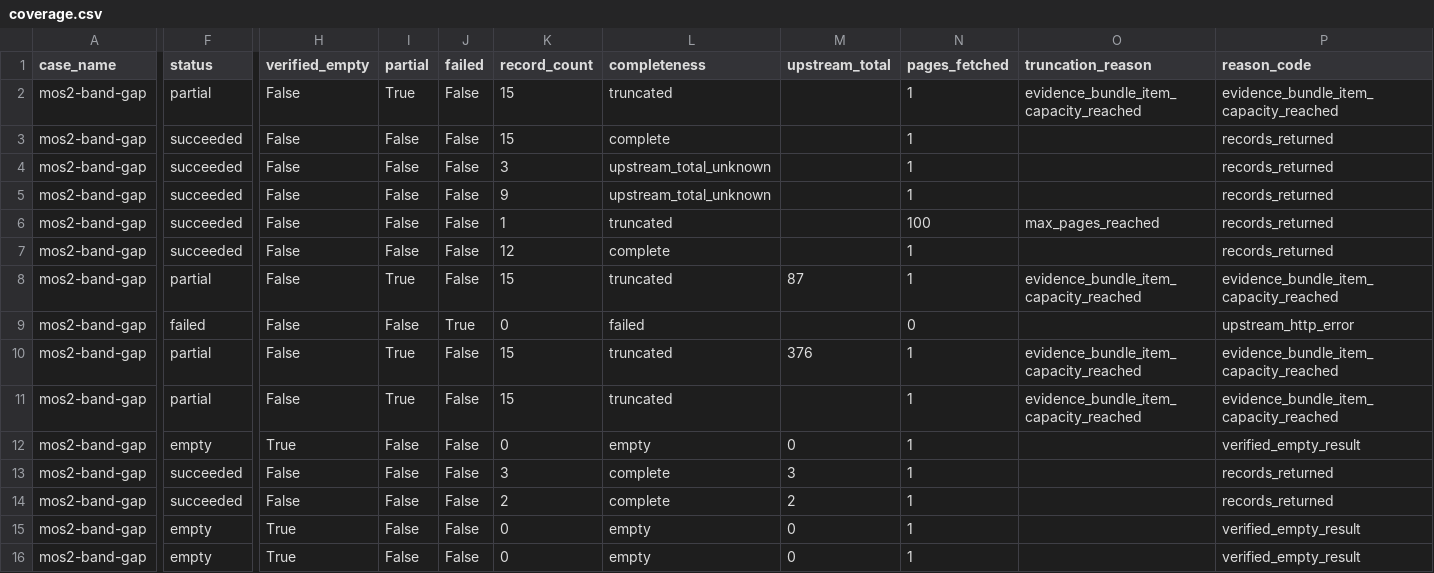
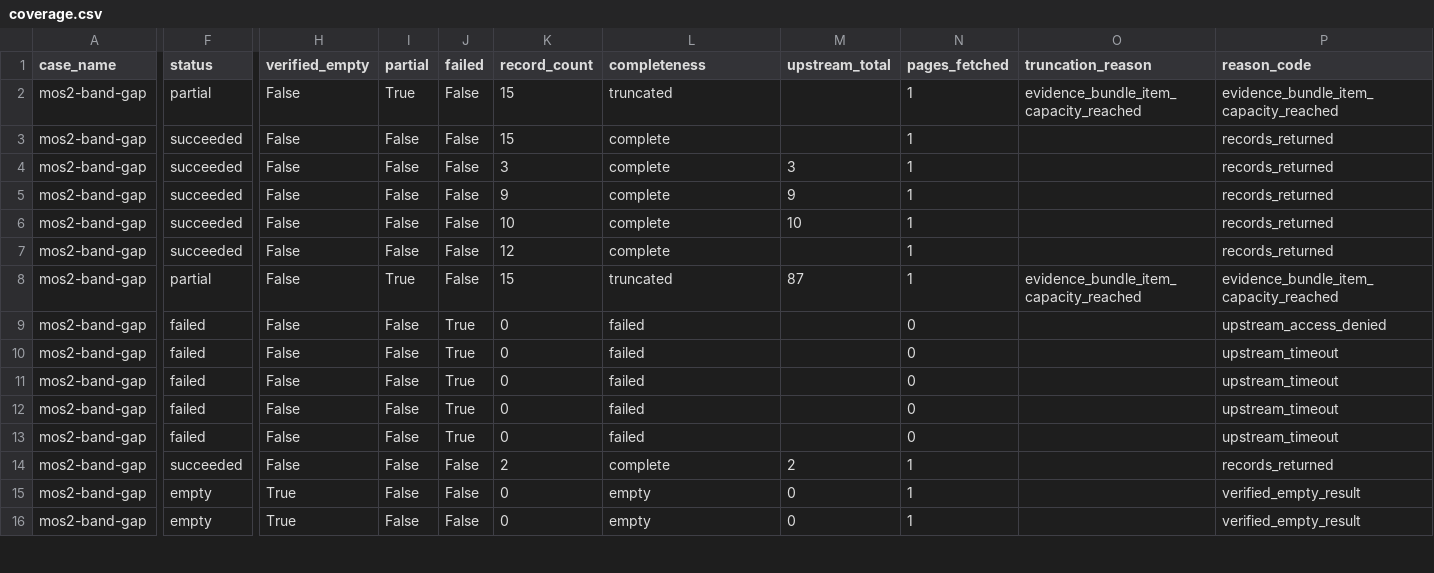
Before and after one commit to MatRouter/matrouter-evaluation, a CSV file: results/coverage.csv, drawn as a sheet; only a part is shown, gaps mark what is left out; the diff covers the shown part only; the diff names each change by its address in the sheet, - before the commit and + after, or states it on an @@ line.

```diff
--- a/results/coverage.csv
+++ b/results/coverage.csv
-L4:L5 (completeness): upstream_total_unknown
+L4:L5 (completeness): complete
-M4 (upstream_total): (empty)
+M4 (upstream_total): 3
-M5 (upstream_total): (empty)
+M5 (upstream_total): 9
-K6 (record_count): 1
+K6 (record_count): 10
-L6 (completeness): truncated
+L6 (completeness): complete
-M6 (upstream_total): (empty)
+M6 (upstream_total): 10
-N6 (pages_fetched): 100
+N6 (pages_fetched): 1
-O6 (truncation_reason): max_pages_reached
+O6 (truncation_reason): (empty)
-P9 (reason_code): upstream_http_error
+P9 (reason_code): upstream_access_denied
-F10:F11 (status): partial
+F10:F11 (status): failed
-I10:I11 (partial): True
+I10:I11 (partial): False
-J10:J13 (failed): False
+J10:J13 (failed): True
-K10:K11 (record_count): 15
+K10:K11 (record_count): 0
-L10:L11 (completeness): truncated
+L10:L11 (completeness): failed
-M10 (upstream_total): 376
+M10 (upstream_total): (empty)
-N10:N13 (pages_fetched): 1
+N10:N13 (pages_fetched): 0
-O10:O11 (truncation_reason): evidence_bundle_item_capacity_reached
+O10:O11 (truncation_reason): (empty)
-P10:P11 (reason_code): evidence_bundle_item_capacity_reached
+P10:P11 (reason_code): upstream_timeout
-F12 (status): empty
+F12 (status): failed
-H12 (verified_empty): True
+H12 (verified_empty): False
-L12 (completeness): empty
+L12 (completeness): failed
-M12 (upstream_total): 0
+M12 (upstream_total): (empty)
-P12 (reason_code): verified_empty_result
+P12 (reason_code): upstream_timeout
-F13 (status): succeeded
+F13 (status): failed
-K13 (record_count): 3
+K13 (record_count): 0
-L13 (completeness): complete
+L13 (completeness): failed
-M13 (upstream_total): 3
+M13 (upstream_total): (empty)
-P13 (reason_code): records_returned
+P13 (reason_code): upstream_timeout
```
Also changed, not shown: 146 edited cells elsewhere in this file, results/artifacts.csv, results/cases.csv, 32 other files.
